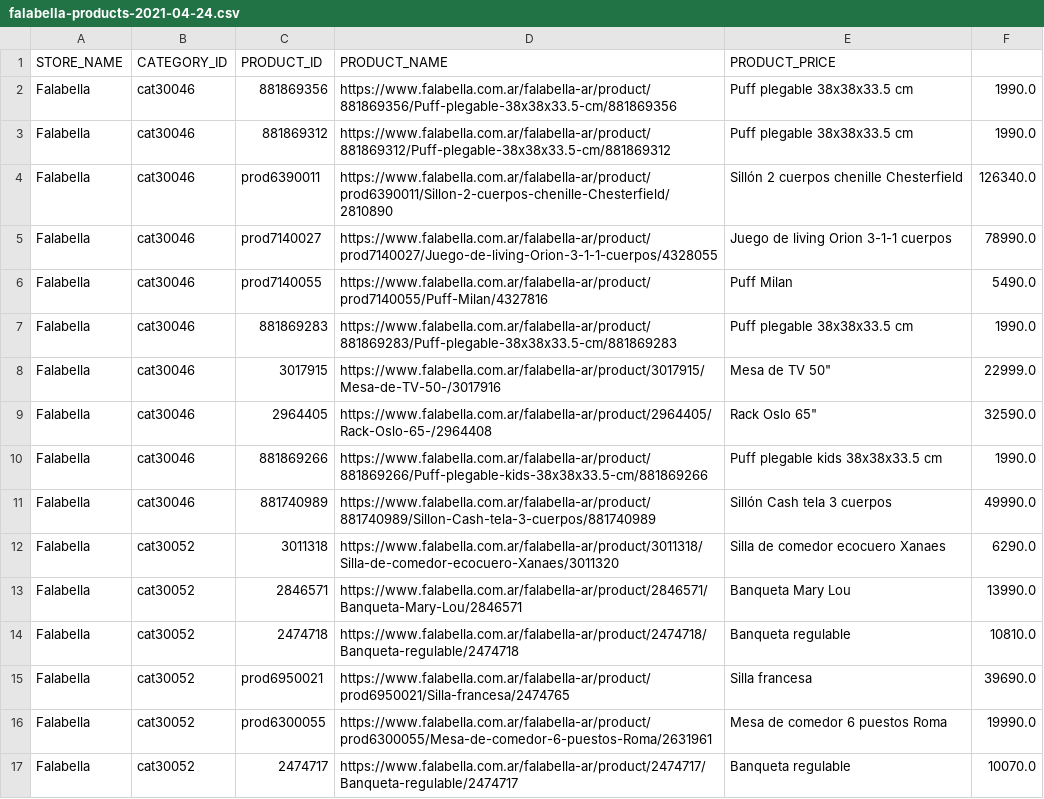
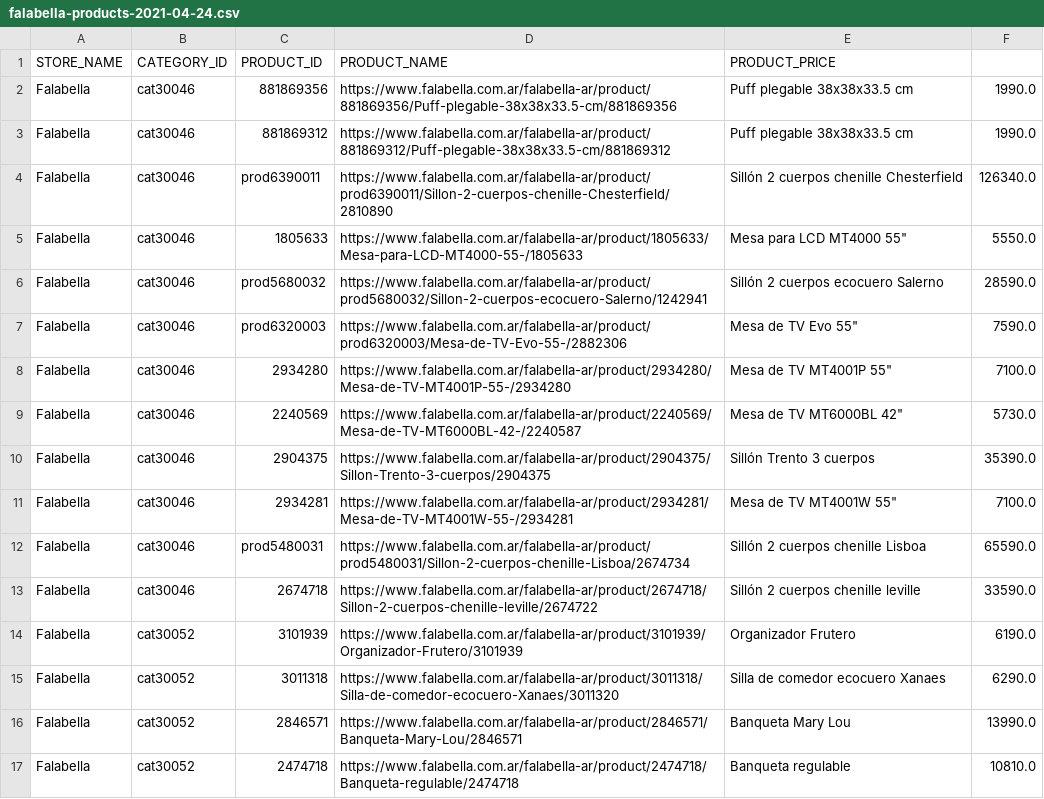
Before and after one commit to gonza56d/burner, a CSV file: app/data/products/falabella-products-2021-04-24.csv, drawn as a sheet; only a part is shown; the shorter side is filled out with more unchanged rows; the diff covers the shown part only.

Commit message:
data

```diff
--- a/app/data/products/falabella-products-2021-04-24.csv
+++ b/app/data/products/falabella-products-2021-04-24.csv
@@ -4,9 +4,12 @@ Falabella,cat30046,881869312,https://www.falabella.com.ar/falabella-ar/product/8
 Falabella,cat30046,prod6390011,https://www.falabella.com.ar/falabella-ar/product/prod6390011/Sillon-2-cuerpos-chenille-Chesterfield/2810890,Sillón 2 cuerpos chenille Chesterfield,126340.0
-Falabella,cat30046,prod7140027,https://www.falabella.com.ar/falabella-ar/product/prod7140027/Juego-de-living-Orion-3-1-1-cuerpos/4328055,Juego de living Orion 3-1-1 cuerpos,78990.0
-Falabella,cat30046,prod7140055,https://www.falabella.com.ar/falabella-ar/product/prod7140055/Puff-Milan/4327816,Puff Milan,5490.0
-Falabella,cat30046,881869283,https://www.falabella.com.ar/falabella-ar/product/881869283/Puff-plegable-38x38x33.5-cm/881869283,Puff plegable 38x38x33.5 cm,1990.0
-Falabella,cat30046,3017915,https://www.falabella.com.ar/falabella-ar/product/3017915/Mesa-de-TV-50-/3017916,"Mesa de TV  50""",22999.0
-Falabella,cat30046,2964405,https://www.falabella.com.ar/falabella-ar/product/2964405/Rack-Oslo-65-/2964408,"Rack Oslo 65""",32590.0
-Falabella,cat30046,881869266,https://www.falabella.com.ar/falabella-ar/product/881869266/Puff-plegable-kids-38x38x33.5-cm/881869266,Puff plegable kids 38x38x33.5 cm,1990.0
-Falabella,cat30046,881740989,https://www.falabella.com.ar/falabella-ar/product/881740989/Sillon-Cash-tela-3-cuerpos/881740989,Sillón Cash tela 3 cuerpos,49990.0
+Falabella,cat30046,1805633,https://www.falabella.com.ar/falabella-ar/product/1805633/Mesa-para-LCD-MT4000-55-/1805633,"Mesa para LCD MT4000 55""",5550.0
+Falabella,cat30046,prod5680032,https://www.falabella.com.ar/falabella-ar/product/prod5680032/Sillon-2-cuerpos-ecocuero-Salerno/1242941,Sillón 2 cuerpos ecocuero Salerno,28590.0
+Falabella,cat30046,prod6320003,https://www.falabella.com.ar/falabella-ar/product/prod6320003/Mesa-de-TV-Evo-55-/2882306,"Mesa de TV Evo 55""",7590.0
+Falabella,cat30046,2934280,https://www.falabella.com.ar/falabella-ar/product/2934280/Mesa-de-TV-MT4001P-55-/2934280,"Mesa de TV MT4001P 55""",7100.0
+Falabella,cat30046,2240569,https://www.falabella.com.ar/falabella-ar/product/2240569/Mesa-de-TV-MT6000BL-42-/2240587,"Mesa de TV MT6000BL 42""",5730.0
+Falabella,cat30046,2904375,https://www.falabella.com.ar/falabella-ar/product/2904375/Sillon-Trento-3-cuerpos/2904375,Sillón Trento 3 cuerpos,35390.0
+Falabella,cat30046,2934281,https://www.falabella.com.ar/falabella-ar/product/2934281/Mesa-de-TV-MT4001W-55-/2934281,"Mesa de TV MT4001W 55""",7100.0
+Falabella,cat30046,prod5480031,https://www.falabella.com.ar/falabella-ar/product/prod5480031/Sillon-2-cuerpos-chenille-Lisboa/2674734,Sillón  2 cuerpos chenille Lisboa,65590.0
+Falabella,cat30046,2674718,https://www.falabella.com.ar/falabella-ar/product/2674718/Sillon-2-cuerpos-chenille-leville/2674722,Sillón 2 cuerpos chenille leville,33590.0
+Falabella,cat30052,3101939,https://www.falabella.com.ar/falabella-ar/product/3101939/Organizador-Frutero/3101939,Organizador Frutero,6190.0
 Falabella,cat30052,3011318,https://www.falabella.com.ar/falabella-ar/product/3011318/Silla-de-comedor-ecocuero-Xanaes/3011320,Silla de comedor ecocuero Xanaes,6290.0
```
Also changed, not shown: 6 added rows and 2 moved rows elsewhere in this file.
